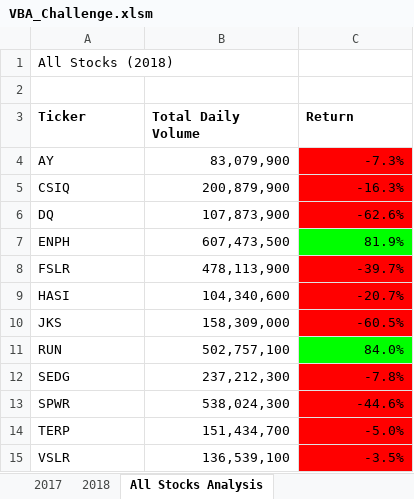
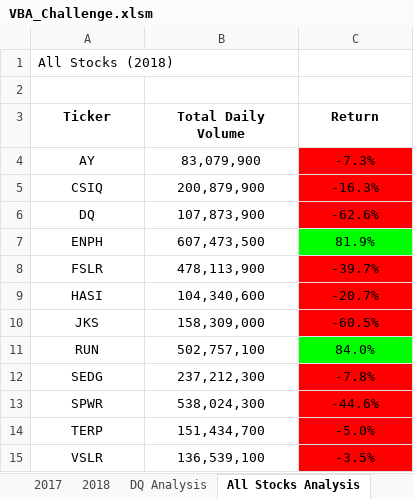
Before and after one commit to daboucha/stock-analysis, an Excel workbook: VBA_Challenge.xlsm, sheet All Stocks Analysis, drawn as a sheet; values as stored, in another font and other column widths than the file's, no borders; charts and pictures not drawn; the diff names each change by its address in the sheet, - before the commit and + after, or states it on an @@ line.

```diff
--- a/VBA_Challenge.xlsm (sheet All Stocks Analysis)
+++ b/VBA_Challenge.xlsm (sheet All Stocks Analysis)
+sheet tab: DQ Analysis
-A3:C3 alignment: left
+A3:C3 alignment: center
-A4:A15 alignment: left
+A4:A15 alignment: center
-B4:C15 alignment: right
+B4:C15 alignment: center
```
Also changed, not shown: charts or pictures, 8 other files.
